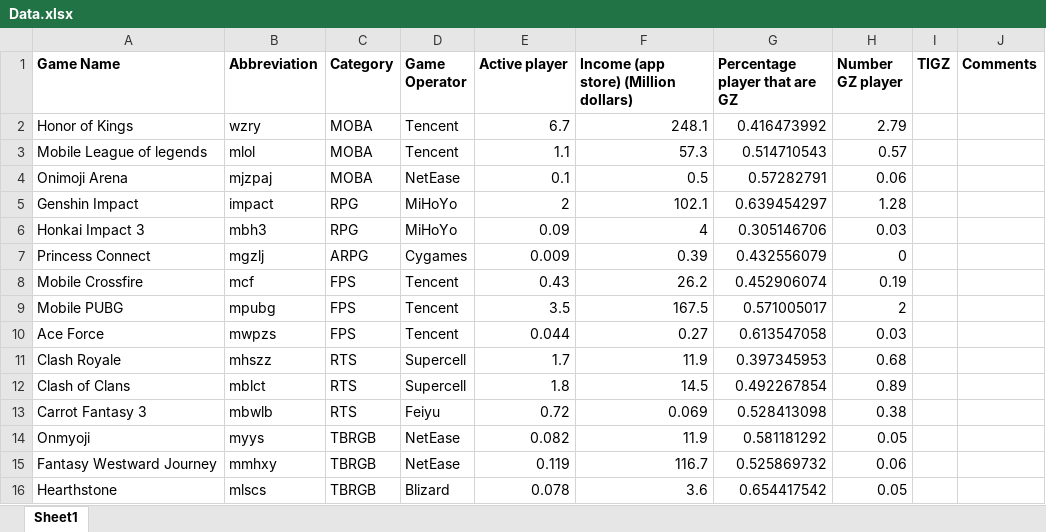
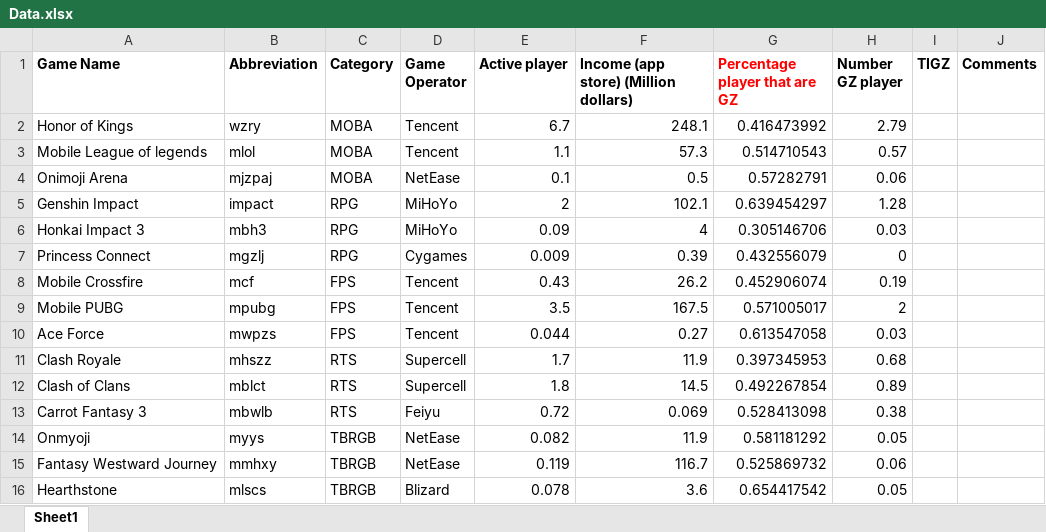
Before and after one commit to blairyeung/KPMG-Contest, an Excel workbook: Tables/Data.xlsx, sheet Sheet1, drawn as a sheet; values as stored, in another font and other column widths than the file's, no borders; the diff names each change by its address in the sheet, - before the commit and + after, or states it on an @@ line.

```diff
--- a/Tables/Data.xlsx (sheet Sheet1)
+++ b/Tables/Data.xlsx (sheet Sheet1)
-G1 text colour: black
+G1 text colour: #FF0000
-C7 (Category): ARPG
+C7 (Category): RPG
```
Also changed, not shown: Tables/Data_PC.xlsx, 36 other files.
